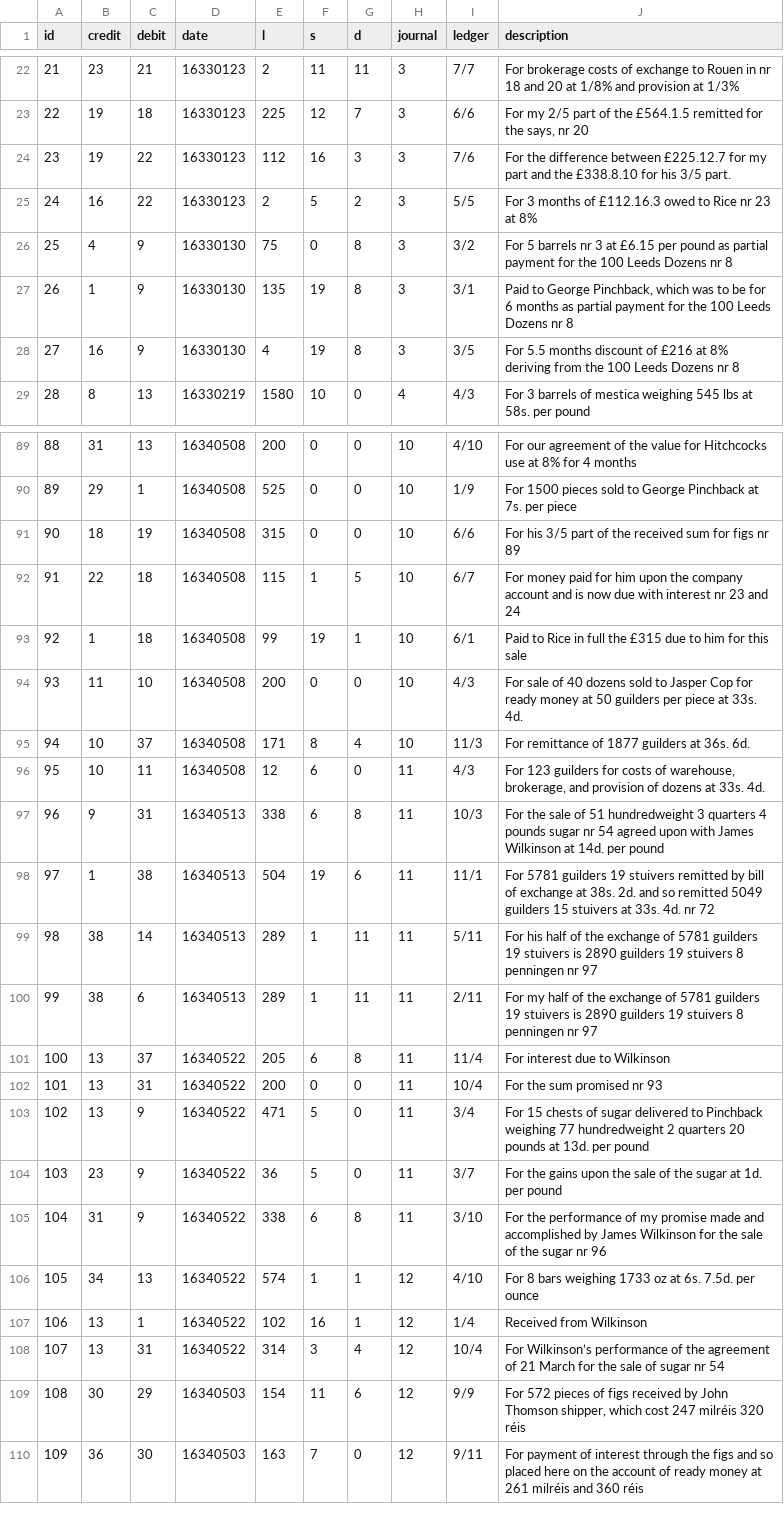
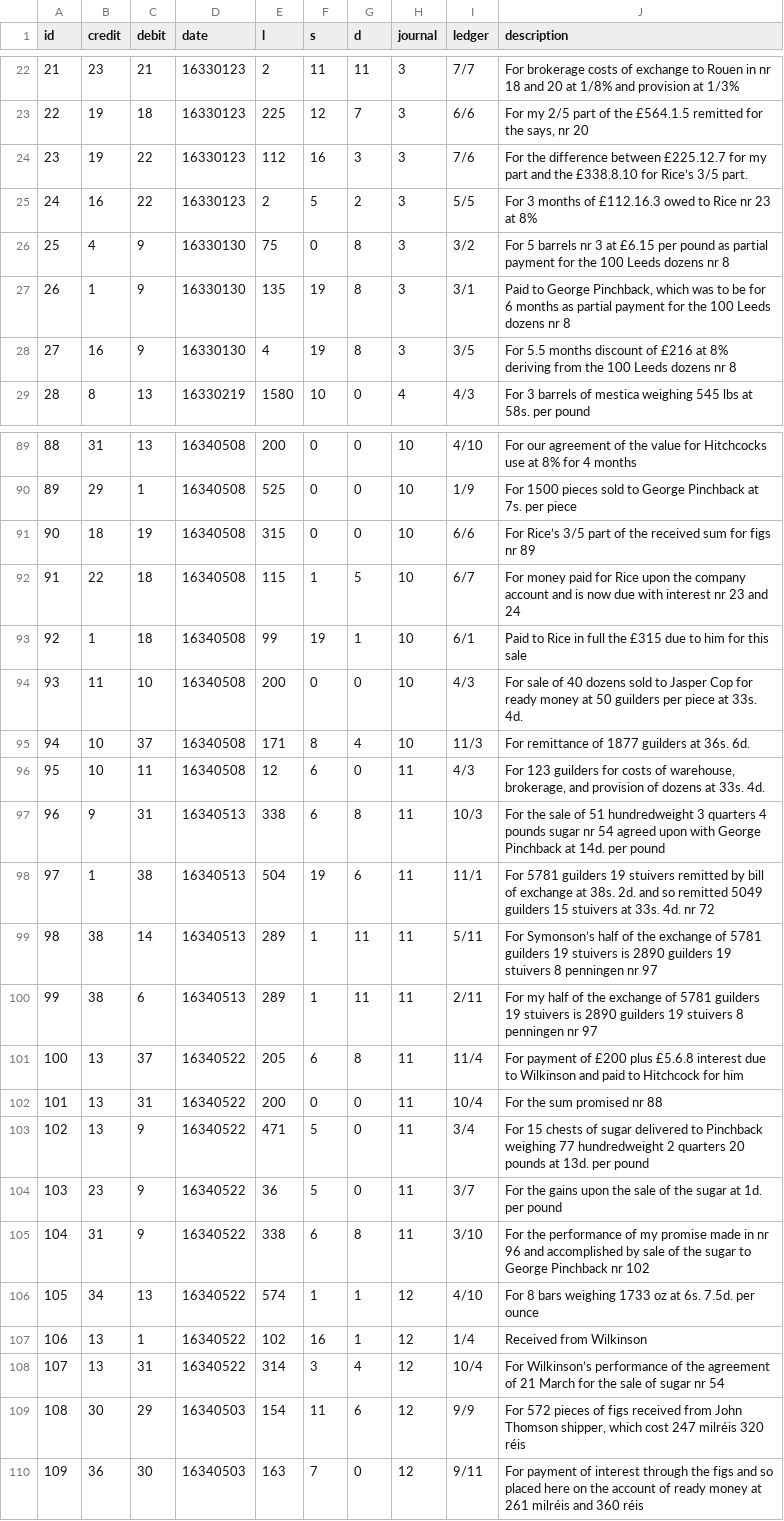
Before and after one commit to jessesadler/debkeepr, a CSV file: data-raw/dafforne-transactions.csv, drawn as a sheet; only a part is shown, gaps mark what is left out; the diff covers the shown part only.

```diff
--- a/data-raw/dafforne-transactions.csv
+++ b/data-raw/dafforne-transactions.csv
@@ -23,7 +23,7 @@ id,credit,debit,date,l,s,d,journal,ledger,description
 22,19,18,16330123,225,12,7,3,6/6,"For my 2/5 part of the £564.1.5 remitted for the says, nr 20"
-23,19,22,16330123,112,16,3,3,7/6,For the difference between £225.12.7 for my part and the £338.8.10 for his 3/5 part.
+23,19,22,16330123,112,16,3,3,7/6,For the difference between £225.12.7 for my part and the £338.8.10 for Rice’s 3/5 part.
 24,16,22,16330123,2,5,2,3,5/5,For 3 months of £112.16.3 owed to Rice nr 23 at 8%
-25,4,9,16330130,75,0,8,3,3/2,For 5 barrels nr 3 at £6.15 per pound as partial payment for the 100 Leeds Dozens nr 8
-26,1,9,16330130,135,19,8,3,3/1,"Paid to George Pinchback, which was to be for 6 months as partial payment for the 100 Leeds Dozens nr 8"
-27,16,9,16330130,4,19,8,3,3/5,For 5.5 months discount of £216 at 8% deriving from the 100 Leeds Dozens nr 8
+25,4,9,16330130,75,0,8,3,3/2,For 5 barrels nr 3 at £6.15 per pound as partial payment for the 100 Leeds dozens nr 8
+26,1,9,16330130,135,19,8,3,3/1,"Paid to George Pinchback, which was to be for 6 months as partial payment for the 100 Leeds dozens nr 8"
+27,16,9,16330130,4,19,8,3,3/5,For 5.5 months discount of £216 at 8% deriving from the 100 Leeds dozens nr 8
 28,8,13,16330219,1580,10,0,4,4/3,For 3 barrels of mestica weighing 545 lbs at 58s. per pound
@@ -90,4 +90,4 @@ id,credit,debit,date,l,s,d,journal,ledger,description
 89,29,1,16340508,525,0,0,10,1/9,For 1500 pieces sold to George Pinchback at 7s. per piece
-90,18,19,16340508,315,0,0,10,6/6,For his 3/5 part of the received sum for figs nr 89
-91,22,18,16340508,115,1,5,10,6/7,For money paid for him upon the company account and is now due with interest nr 23 and 24
+90,18,19,16340508,315,0,0,10,6/6,For Rice’s 3/5 part of the received sum for figs nr 89
+91,22,18,16340508,115,1,5,10,6/7,For money paid for Rice upon the company account and is now due with interest nr 23 and 24
 92,1,18,16340508,99,19,1,10,6/1,Paid to Rice in full the £315 due to him for this sale
@@ -96,11 +96,11 @@ id,credit,debit,date,l,s,d,journal,ledger,description
 95,10,11,16340508,12,6,0,11,4/3,"For 123 guilders for costs of warehouse, brokerage, and provision of dozens at 33s. 4d."
-96,9,31,16340513,338,6,8,11,10/3,For the sale of 51 hundredweight 3 quarters 4 pounds sugar nr 54 agreed upon with James Wilkinson at 14d. per pound
+96,9,31,16340513,338,6,8,11,10/3,For the sale of 51 hundredweight 3 quarters 4 pounds sugar nr 54 agreed upon with George Pinchback at 14d. per pound
 97,1,38,16340513,504,19,6,11,11/1,For 5781 guilders 19 stuivers remitted by bill of exchange at 38s. 2d. and so remitted 5049 guilders 15 stuivers at 33s. 4d. nr 72
-98,38,14,16340513,289,1,11,11,5/11,For his half of the exchange of 5781 guilders 19 stuivers is 2890 guilders 19 stuivers 8 penningen nr 97
+98,38,14,16340513,289,1,11,11,5/11,For Symonson’s half of the exchange of 5781 guilders 19 stuivers is 2890 guilders 19 stuivers 8 penningen nr 97
 99,38,6,16340513,289,1,11,11,2/11,For my half of the exchange of 5781 guilders 19 stuivers is 2890 guilders 19 stuivers 8 penningen nr 97
-100,13,37,16340522,205,6,8,11,11/4,For interest due to Wilkinson
-101,13,31,16340522,200,0,0,11,10/4,For the sum promised nr 93
+100,13,37,16340522,205,6,8,11,11/4,For payment of £200 plus £5.6.8 interest due to Wilkinson and paid to Hitchcock for him
+101,13,31,16340522,200,0,0,11,10/4,For the sum promised nr 88
 102,13,9,16340522,471,5,0,11,3/4,For 15 chests of sugar delivered to Pinchback weighing 77 hundredweight 2 quarters 20 pounds at 13d. per pound
 103,23,9,16340522,36,5,0,11,3/7,For the gains upon the sale of the sugar at 1d. per pound
-104,31,9,16340522,338,6,8,11,3/10,For the performance of my promise made and accomplished by James Wilkinson for the sale of the sugar nr 96
+104,31,9,16340522,338,6,8,11,3/10,For the performance of my promise made in nr 96 and accomplished by sale of the sugar to George Pinchback nr 102
 105,34,13,16340522,574,1,1,12,4/10,For 8 bars weighing 1733 oz at 6s. 7.5d. per ounce
@@ -108,3 +108,3 @@ id,credit,debit,date,l,s,d,journal,ledger,description
 107,13,31,16340522,314,3,4,12,10/4,For Wilkinson’s performance of the agreement of 21 March for the sale of sugar nr 54
-108,30,29,16340503,154,11,6,12,9/9,"For 572 pieces of figs received by John Thomson shipper, which cost 247 milréis 320 réis"
+108,30,29,16340503,154,11,6,12,9/9,"For 572 pieces of figs received from John Thomson shipper, which cost 247 milréis 320 réis"
 109,36,30,16340503,163,7,0,12,9/11,For payment of interest through the figs and so placed here on the account of ready money at 261 milréis and 360 réis
```
Also changed, not shown: 18 edited cells elsewhere in this file, data-raw/dafforne-accounts.csv, 2 other files.
